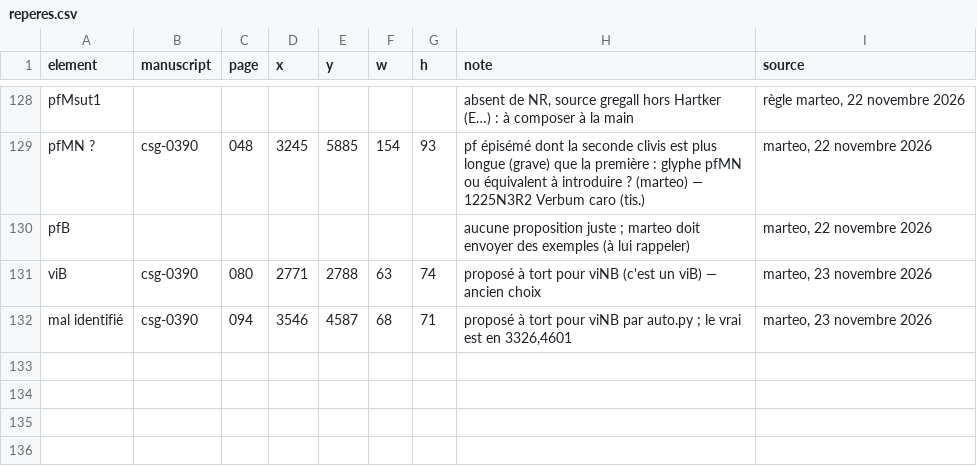
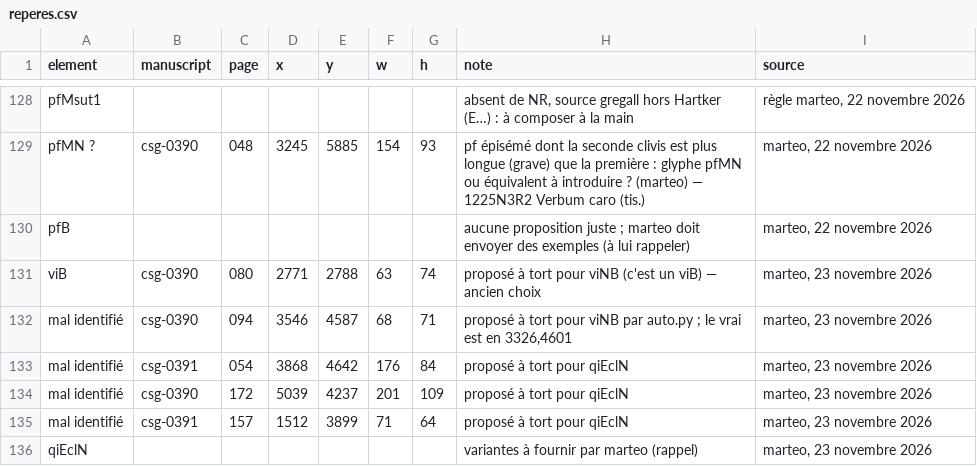
Before and after one commit to Nocturnale-Romanum/tooling, a CSV file: .claude/skills/grehartker/sources/reperes.csv, drawn as a sheet; only a part is shown, gaps mark what is left out; the diff names each change by its address in the sheet, - before the commit and + after, or states it on an @@ line.

```diff
--- a/.claude/skills/grehartker/sources/reperes.csv
+++ b/.claude/skills/grehartker/sources/reperes.csv
+row 133: mal identifié | csg-0391 | 054 | 3868 | 4642 | 176 | 84 | proposé à tort pour qiEclN | marteo, 23 novembre 2026
+row 134: mal identifié | csg-0390 | 172 | 5039 | 4237 | 201 | 109 | proposé à tort pour qiEclN | marteo, 23 novembre 2026
+row 135: mal identifié | csg-0391 | 157 | 1512 | 3899 | 71 | 64 | proposé à tort pour qiEclN | marteo, 23 novembre 2026
+row 136: qiEclN |  |  |  |  |  |  | variantes à fournir par marteo (rappel) | marteo, 23 novembre 2026
```
Also changed, not shown: .claude/skills/grehartker/sources/exemplaires.csv.
